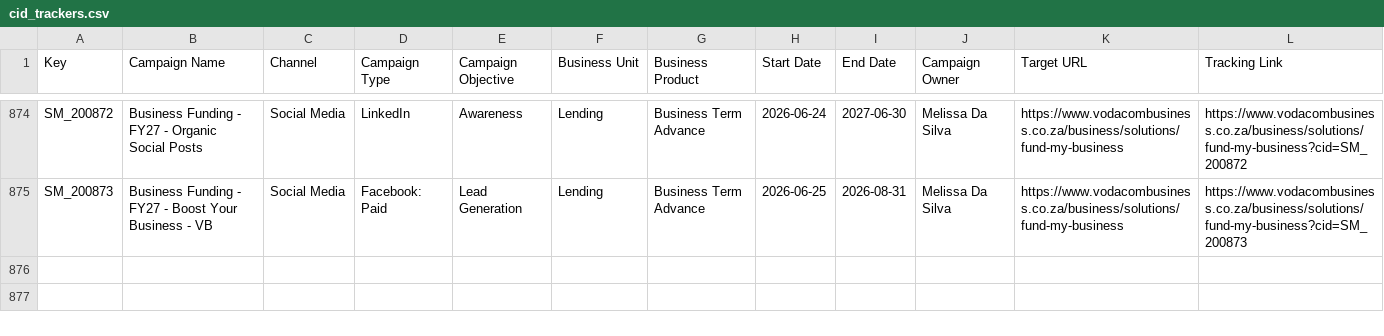
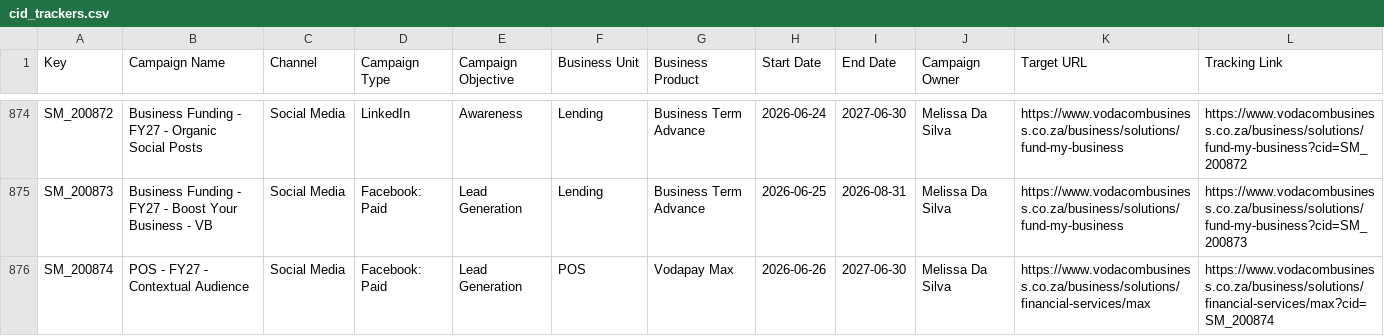
Before and after one commit to Nikhil-Lakha/cidTracker, a CSV file: cid_trackers.csv, drawn as a sheet; only a part is shown, gaps mark what is left out.

Commit message:
Update trackers – SM_200874

```diff
--- a/cid_trackers.csv
+++ b/cid_trackers.csv
@@ -875 +875,2 @@ SM_200872,Business Funding - FY27 - Organic Social Posts,Social Media,LinkedIn,A
 SM_200873,Business Funding - FY27 - Boost Your Business - VB,Social Media,Facebook: Paid,Lead Generation,Lending,Business Term Advance,2026-06-25,2026-08-31,Melissa Da Silva,https://www.vodacombusiness.co.za/business/solutions/fund-my-business,https://www.vodacombusiness.co.za/business/solutions/fund-my-business?cid=SM_200873
+SM_200874,POS - FY27 - Contextual Audience,Social Media,Facebook: Paid,Lead Generation,POS,Vodapay Max,2026-06-26,2027-06-30,Melissa Da Silva,https://www.vodacombusiness.co.za/business/solutions/financial-services/max,https://www.vodacombusiness.co.za/business/solutions/financial-services/max?cid=SM_200874
```
